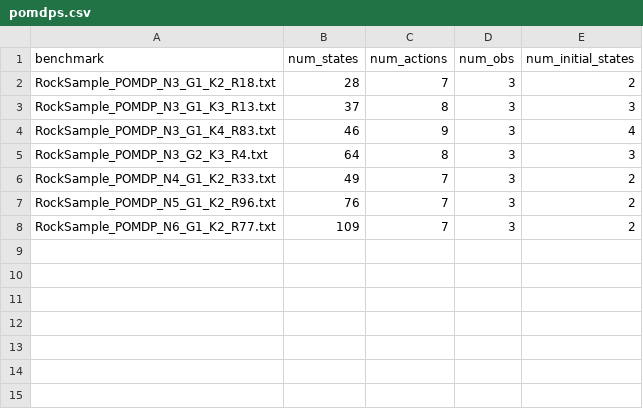
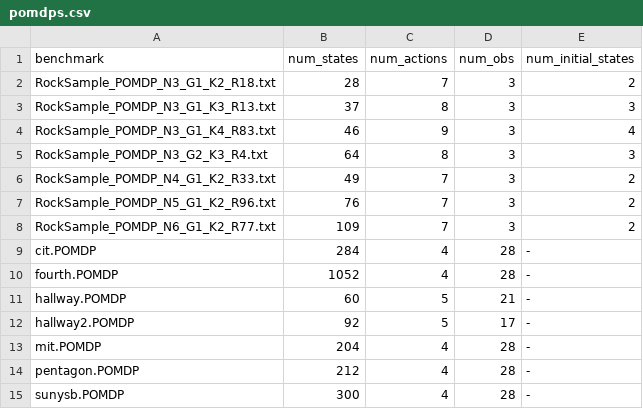
Before and after one commit to smml1996/probabilistic_hoare_triples, a CSV file: results/pomdps.csv, drawn as a sheet; the diff names each change by its address in the sheet, - before the commit and + after, or states it on an @@ line.

```diff
--- a/results/pomdps.csv
+++ b/results/pomdps.csv
+row 9: cit.POMDP | 284 | 4 | 28 | -
+row 10: fourth.POMDP | 1052 | 4 | 28 | -
+row 11: hallway.POMDP | 60 | 5 | 21 | -
+row 12: hallway2.POMDP | 92 | 5 | 17 | -
+row 13: mit.POMDP | 204 | 4 | 28 | -
+row 14: pentagon.POMDP | 212 | 4 | 28 | -
+row 15: sunysb.POMDP | 300 | 4 | 28 | -
```
Also changed, not shown: results/pareto.csv, 15 other files.
